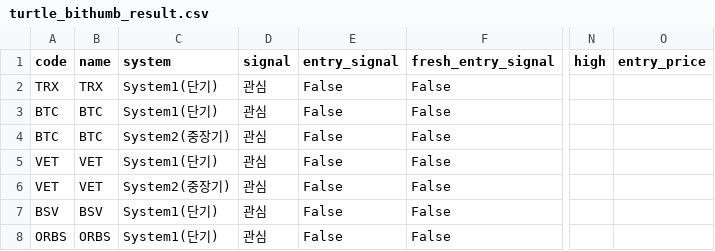
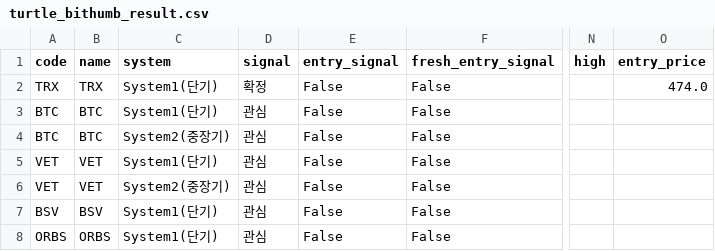
Before and after one commit to harmi6005/turtle-screener, a CSV file: data/turtle_bithumb_result.csv, drawn as a sheet; only a part is shown, gaps mark what is left out; the diff names each change by its address in the sheet, - before the commit and + after, or states it on an @@ line.

Commit message:
관심종목 재확인 결과 업데이트

```diff
--- a/data/turtle_bithumb_result.csv
+++ b/data/turtle_bithumb_result.csv
-D2 (signal): 관심
+D2 (signal): 확정
-O2 (entry_price): (empty)
+O2 (entry_price): 474.0
```
